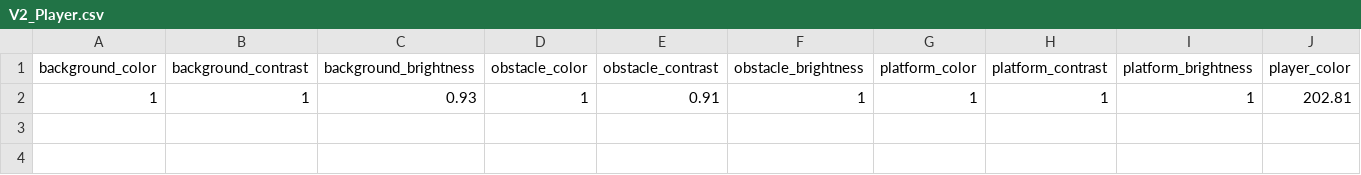
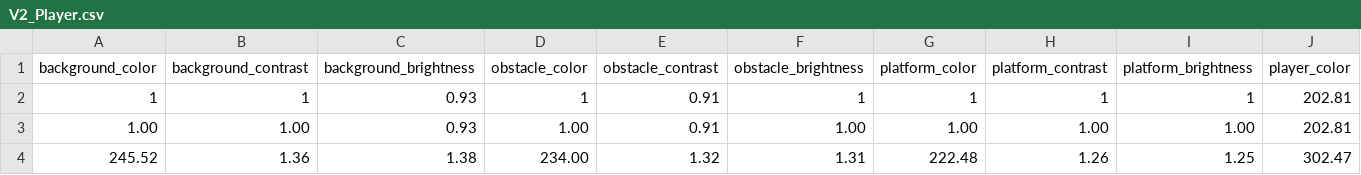
Before and after one commit to MYSCasanova/Thesis-New-Game, a CSV file: Assets/V2_Player.csv, drawn as a sheet; only a part is shown; rows hold the shown columns only; the diff names each change by its address in the sheet, - before the commit and + after, or states it on an @@ line.

Commit message:
Updated V2 and V1 color

```diff
--- a/Assets/V2_Player.csv
+++ b/Assets/V2_Player.csv
+row 3: 1.00 | 1.00 | 0.93 | 1.00 | 0.91 | 1.00 | 1.00 | 1.00 | 1.00 | 202.81
+row 4: 245.52 | 1.36 | 1.38 | 234.00 | 1.32 | 1.31 | 222.48 | 1.26 | 1.25 | 302.47
```
Also changed, not shown: Assets/V3_Player.csv, Assets/VisualAccessibility_Player.csv, 33 other files.
